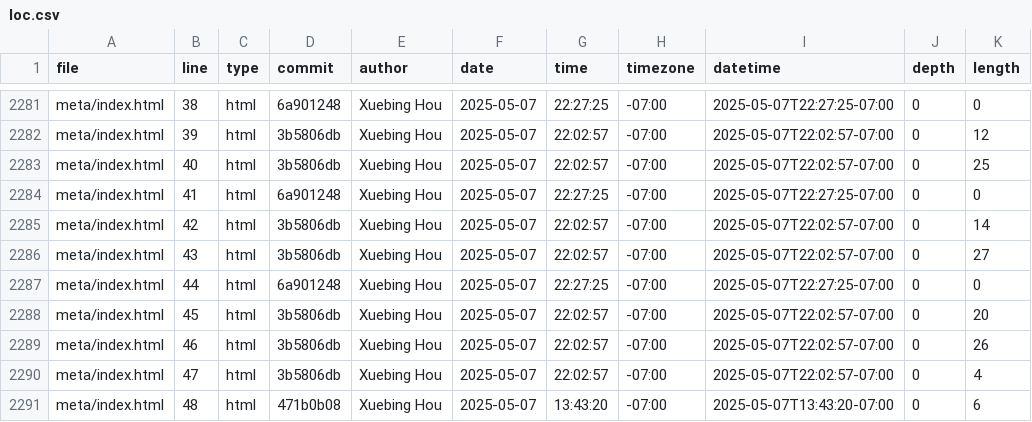
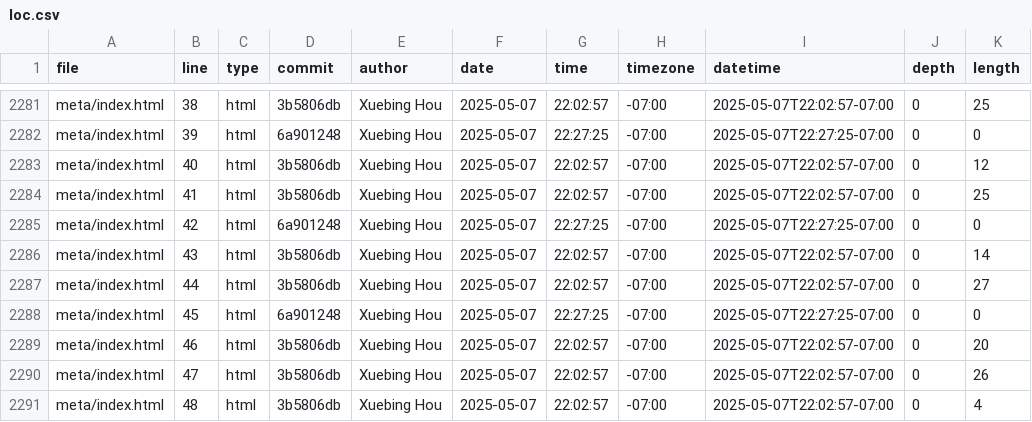
Before and after one commit to GaeaHou/portfolio, a CSV file: meta/loc.csv, drawn as a sheet; only a part is shown, gaps mark what is left out; the diff covers the shown part only; the diff names each change by its address in the sheet, - before the commit and + after, or states it on an @@ line.

```diff
--- a/meta/loc.csv
+++ b/meta/loc.csv
-D2281 (commit): 6a901248
+D2281 (commit): 3b5806db
-G2281 (time): 22:27:25
+G2281 (time): 22:02:57
-I2281 (datetime): 2025-05-07T22:27:25-07:00
+I2281 (datetime): 2025-05-07T22:02:57-07:00
-K2281 (length): 0
+K2281 (length): 25
-D2282 (commit): 3b5806db
+D2282 (commit): 6a901248
-G2282 (time): 22:02:57
+G2282 (time): 22:27:25
-I2282 (datetime): 2025-05-07T22:02:57-07:00
+I2282 (datetime): 2025-05-07T22:27:25-07:00
-K2282 (length): 12
+K2282 (length): 0
-K2283 (length): 25
+K2283 (length): 12
-D2284 (commit): 6a901248
+D2284 (commit): 3b5806db
-G2284 (time): 22:27:25
+G2284 (time): 22:02:57
-I2284 (datetime): 2025-05-07T22:27:25-07:00
+I2284 (datetime): 2025-05-07T22:02:57-07:00
-K2284 (length): 0
+K2284 (length): 25
-D2285 (commit): 3b5806db
+D2285 (commit): 6a901248
-G2285 (time): 22:02:57
+G2285 (time): 22:27:25
-I2285 (datetime): 2025-05-07T22:02:57-07:00
+I2285 (datetime): 2025-05-07T22:27:25-07:00
-K2285 (length): 14
+K2285 (length): 0
-K2286 (length): 27
+K2286 (length): 14
-D2287 (commit): 6a901248
+D2287 (commit): 3b5806db
-G2287 (time): 22:27:25
+G2287 (time): 22:02:57
-I2287 (datetime): 2025-05-07T22:27:25-07:00
+I2287 (datetime): 2025-05-07T22:02:57-07:00
-K2287 (length): 0
+K2287 (length): 27
-D2288 (commit): 3b5806db
+D2288 (commit): 6a901248
-G2288 (time): 22:02:57
+G2288 (time): 22:27:25
-I2288 (datetime): 2025-05-07T22:02:57-07:00
+I2288 (datetime): 2025-05-07T22:27:25-07:00
-K2288 (length): 20
+K2288 (length): 0
-K2289 (length): 26
+K2289 (length): 20
-K2290 (length): 4
+K2290 (length): 26
-D2291 (commit): 471b0b08
+D2291 (commit): 3b5806db
-G2291 (time): 13:43:20
+G2291 (time): 22:02:57
-I2291 (datetime): 2025-05-07T13:43:20-07:00
+I2291 (datetime): 2025-05-07T22:02:57-07:00
-K2291 (length): 6
+K2291 (length): 4
```
Also changed, not shown: 1 added row and 40 edited cells elsewhere in this file.
